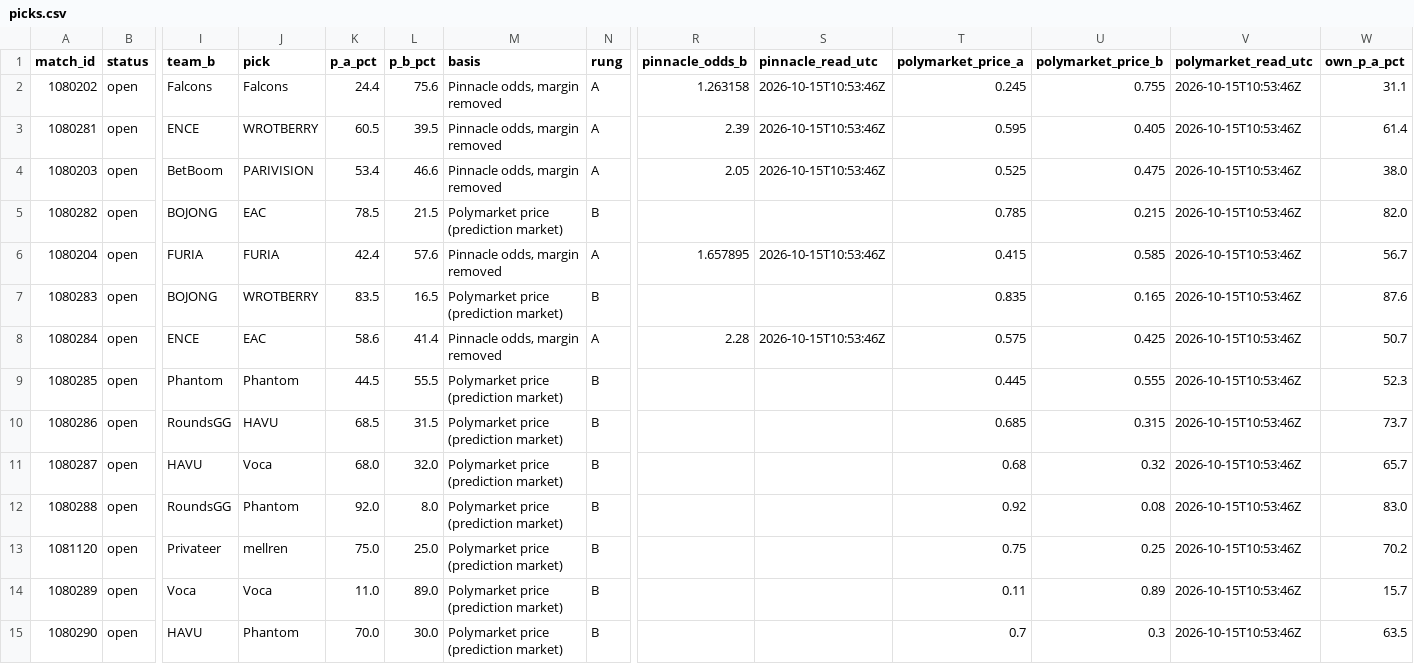
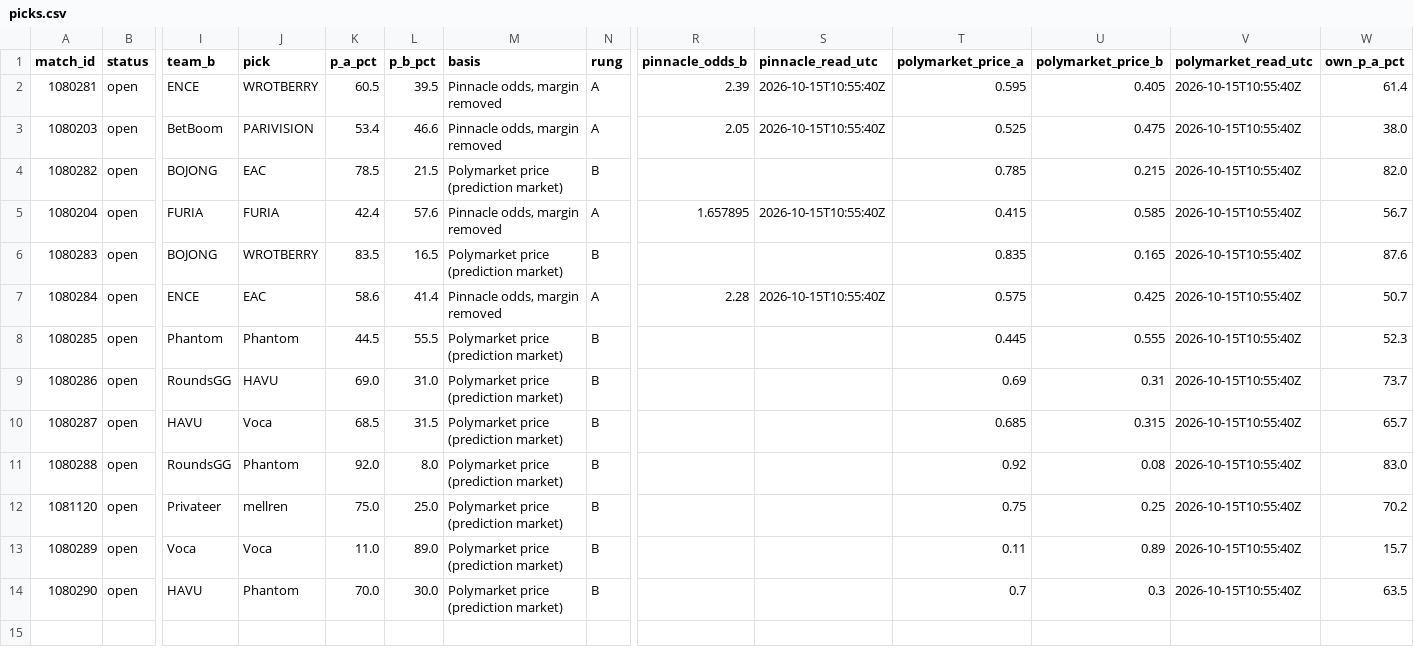
Before and after one commit to buffedlizard55-lab/MaltaProj1, a CSV file: hotspawn/data/picks.csv, drawn as a sheet; only a part is shown, gaps mark what is left out; removed rows and columns are numbered as before the commit, all else as after; rows hold the shown columns only; the diff names each change by its address in the sheet, - before the commit and + after, or states it on an @@ line.

```diff
--- a/hotspawn/data/picks.csv
+++ b/hotspawn/data/picks.csv
-row 2: 1080202 | open | Falcons | Falcons | 24.4 | 75.6 | Pinnacle odds, margin removed | A | 1.263158 | 2026-10-15T10:53:46Z | 0.245 | 0.755 | 2026-10-15T10:53:46Z | 31.1
-S2:S3 (pinnacle_read_utc): 2026-10-15T10:53:46Z
+S2:S3 (pinnacle_read_utc): 2026-10-15T10:55:40Z
-V2:V14 (polymarket_read_utc): 2026-10-15T10:53:46Z
+V2:V14 (polymarket_read_utc): 2026-10-15T10:55:40Z
-S5 (pinnacle_read_utc): 2026-10-15T10:53:46Z
+S5 (pinnacle_read_utc): 2026-10-15T10:55:40Z
-S7 (pinnacle_read_utc): 2026-10-15T10:53:46Z
+S7 (pinnacle_read_utc): 2026-10-15T10:55:40Z
-K9 (p_a_pct): 68.5
+K9 (p_a_pct): 69.0
-L9 (p_b_pct): 31.5
+L9 (p_b_pct): 31.0
-T9 (polymarket_price_a): 0.685
+T9 (polymarket_price_a): 0.69
-U9 (polymarket_price_b): 0.315
+U9 (polymarket_price_b): 0.31
-K10 (p_a_pct): 68.0
+K10 (p_a_pct): 68.5
-L10 (p_b_pct): 32.0
+L10 (p_b_pct): 31.5
-T10 (polymarket_price_a): 0.68
+T10 (polymarket_price_a): 0.685
-U10 (polymarket_price_b): 0.32
+U10 (polymarket_price_b): 0.315
```
Also changed, not shown: hotspawn/data/all_fixtures.csv, hotspawn/data/flags.csv, 14 other files.
